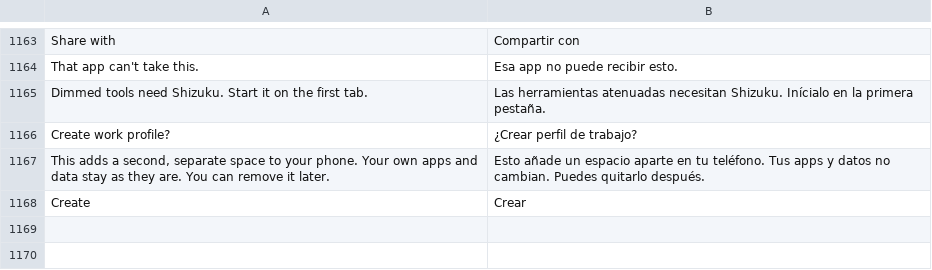
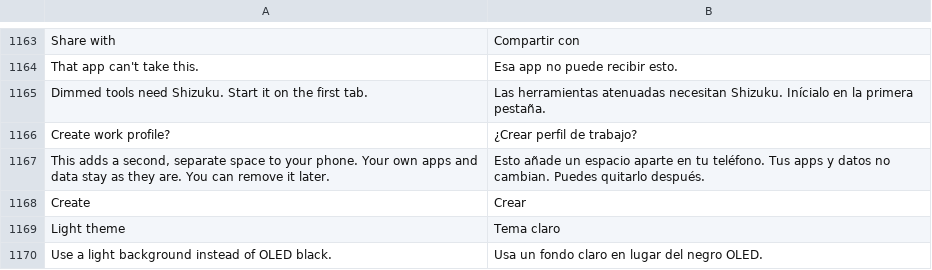
Before and after one commit to Order52/tinykit, a TSV file: app/src/main/assets/i18n/es.tsv, drawn as a sheet; only a part is shown, gaps mark what is left out.

Commit message:
Add high-contrast light theme and accessible debloater level colors

```diff
--- a/app/src/main/assets/i18n/es.tsv
+++ b/app/src/main/assets/i18n/es.tsv
@@ -1168 +1168,3 @@ This adds a second, separate space to your phone. Your own apps and data stay as
 Create	Crear
+Light theme	Tema claro
+Use a light background instead of OLED black.	Usa un fondo claro en lugar del negro OLED.
```
Also changed, not shown: 4 other files.
